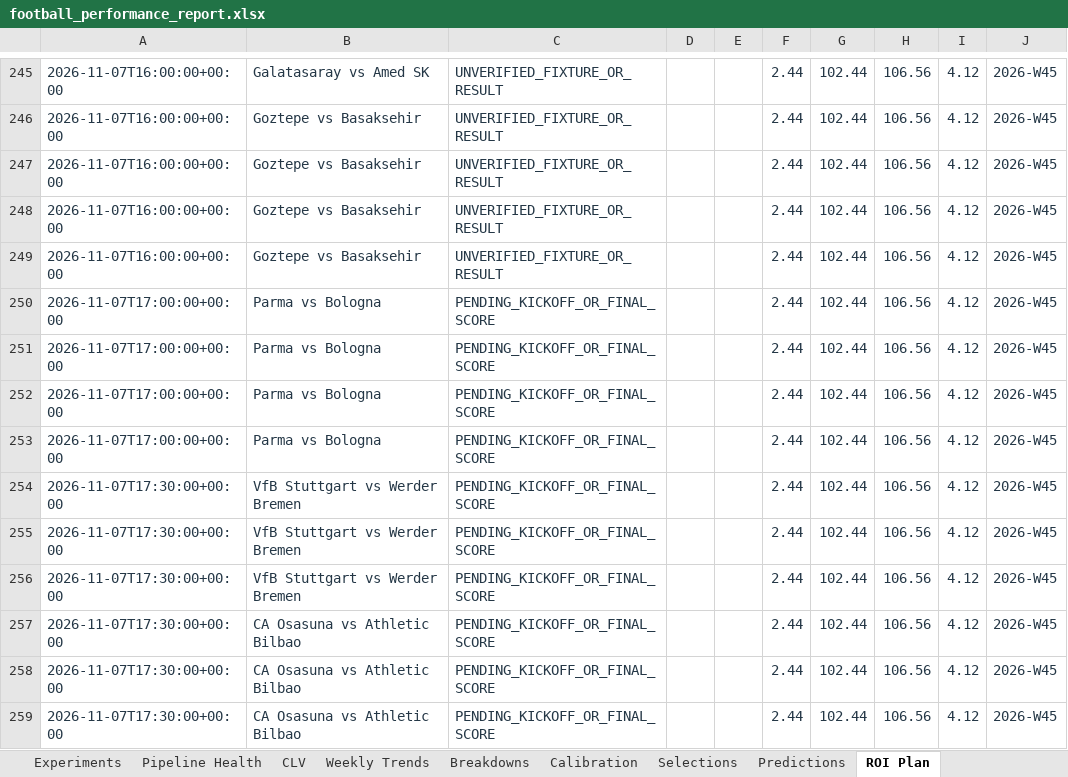
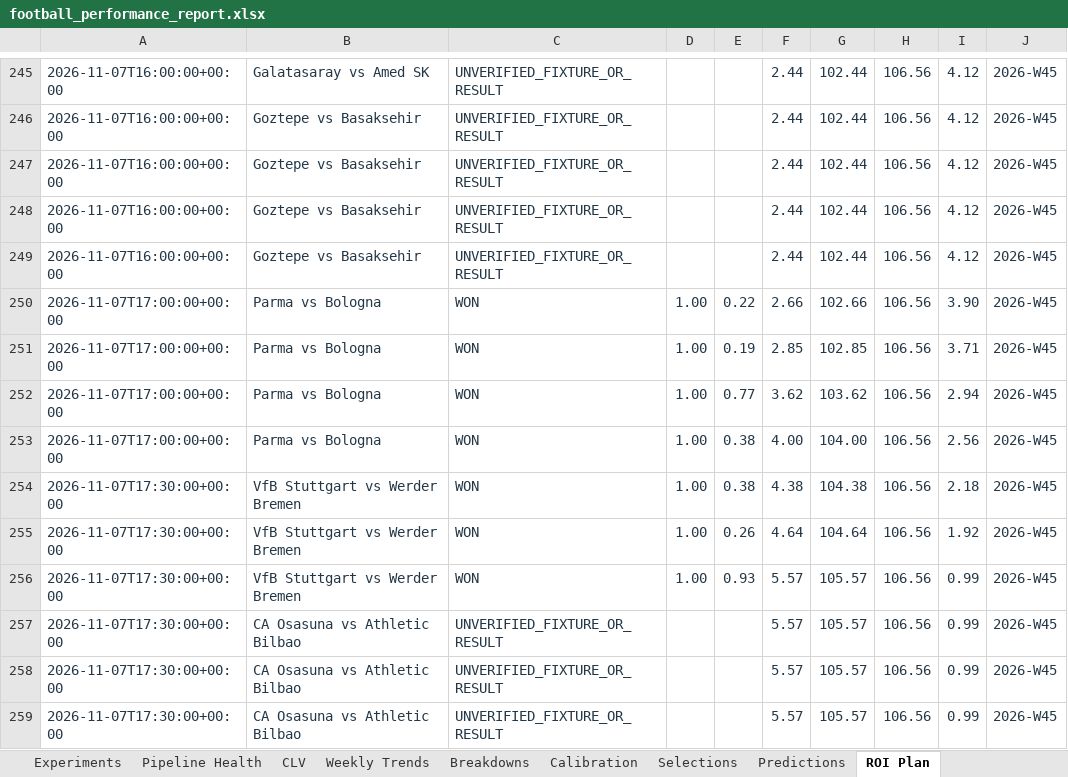
Before and after one commit to paulmaina/football-value-pipeline, an Excel workbook: football_output_v2/readable/football_performance_report.xlsx, sheet ROI Plan, drawn as a sheet; only a part is shown, gaps mark what is left out; values as stored, in another font and other column widths than the file's, no borders; conditional formats and table styles not drawn; the diff covers the shown part only; the diff names each change by its address in the sheet, - before the commit and + after, or states it on an @@ line.

```diff
--- a/football_output_v2/readable/football_performance_report.xlsx (sheet ROI Plan)
+++ b/football_output_v2/readable/football_performance_report.xlsx (sheet ROI Plan)
-C250:C256: PENDING_KICKOFF_OR_FINAL_SCORE
+C250:C256: WON
-D250:D256: (empty)
+D250:D256: 1.00
-E250: (empty)
+E250: 0.22
-F250: 2.44
+F250: 2.66
-G250: 102.44
+G250: 102.66
-I250: 4.12
+I250: 3.90
-E251: (empty)
+E251: 0.19
-F251: 2.44
+F251: 2.85
-G251: 102.44
+G251: 102.85
-I251: 4.12
+I251: 3.71
-E252: (empty)
+E252: 0.77
-F252: 2.44
+F252: 3.62
-G252: 102.44
+G252: 103.62
-I252: 4.12
+I252: 2.94
-E253:E254: (empty)
+E253:E254: 0.38
-F253: 2.44
+F253: 4.00
-G253: 102.44
+G253: 104.00
-I253: 4.12
+I253: 2.56
-F254: 2.44
+F254: 4.38
-G254: 102.44
+G254: 104.38
-I254: 4.12
+I254: 2.18
-E255: (empty)
+E255: 0.26
-F255: 2.44
+F255: 4.64
-G255: 102.44
+G255: 104.64
-I255: 4.12
+I255: 1.92
-E256: (empty)
+E256: 0.93
-F256:F259: 2.44
+F256:F259: 5.57
-G256:G259: 102.44
+G256:G259: 105.57
-I256:I259: 4.12
+I256:I259: 0.99
-C257:C259: PENDING_KICKOFF_OR_FINAL_SCORE
+C257:C259: UNVERIFIED_FIXTURE_OR_RESULT
```
Also changed, not shown: 465 edited cells elsewhere in this sheet, sheet Breakdowns, sheet Selections, sheet Predictions, sheet Run Tracking, sheet Calibration, sheet Dashboard, 3 more sheets, hidden cells, charts or pictures, 28 other files.
